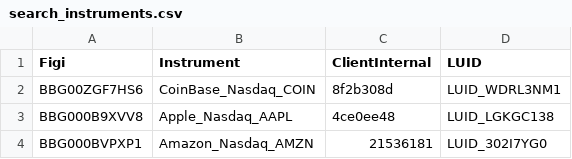
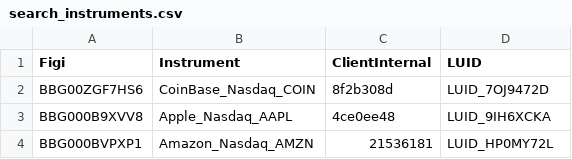
Before and after one commit to finbourne/lusid-docs, a CSV file: modules/ROOT/examples/ibor/search_instruments.csv, drawn as a sheet.

```diff
--- a/modules/ROOT/examples/ibor/search_instruments.csv
+++ b/modules/ROOT/examples/ibor/search_instruments.csv
@@ -1,4 +1,4 @@
 Figi,Instrument,ClientInternal,LUID
-BBG00ZGF7HS6,CoinBase_Nasdaq_COIN,8f2b308d,LUID_WDRL3NM1
-BBG000B9XVV8,Apple_Nasdaq_AAPL,4ce0ee48,LUID_LGKGC138
-BBG000BVPXP1,Amazon_Nasdaq_AMZN,21536181,LUID_302I7YG0
+BBG00ZGF7HS6,CoinBase_Nasdaq_COIN,8f2b308d,LUID_7OJ9472D
+BBG000B9XVV8,Apple_Nasdaq_AAPL,4ce0ee48,LUID_9IH6XCKA
+BBG000BVPXP1,Amazon_Nasdaq_AMZN,21536181,LUID_HP0MY72L
```
Also changed, not shown: modules/ROOT/examples/ibor/luids.csv, modules/ROOT/examples/ibor/quotes_with_luid.csv, 8 other files.
